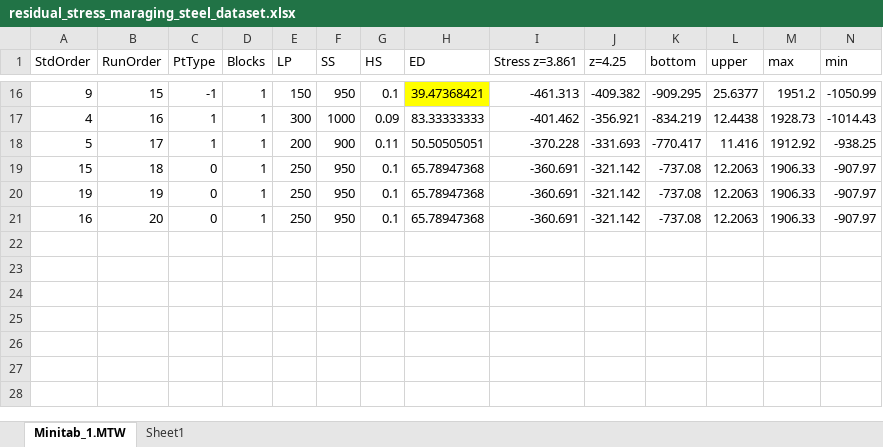
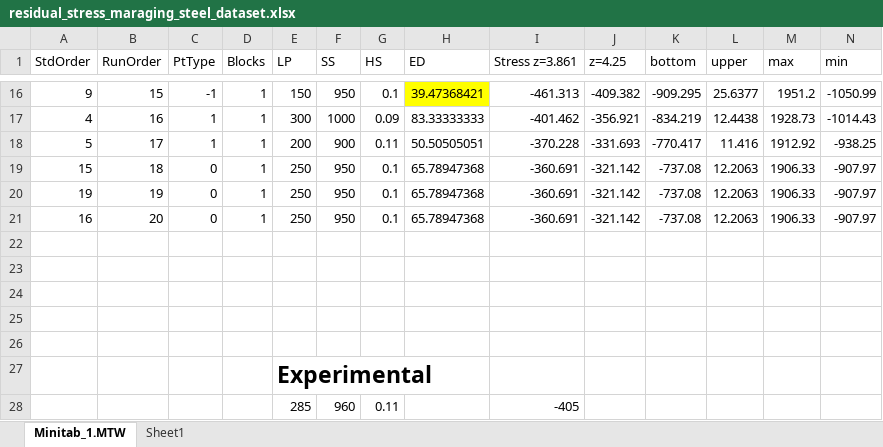
Before and after one commit to Raghav-Arora001/MS300-LPBF-Prorperties-Prediction, an Excel workbook: residual_stress_maraging_steel_dataset.xlsx, sheet Minitab_1.MTW, drawn as a sheet; only a part is shown, gaps mark what is left out; values as stored, in another font and other column widths than the file's, no borders; charts and pictures not drawn; the diff names each change by its address in the sheet, - before the commit and + after, or states it on an @@ line.

```diff
--- a/residual_stress_maraging_steel_dataset.xlsx (sheet Minitab_1.MTW)
+++ b/residual_stress_maraging_steel_dataset.xlsx (sheet Minitab_1.MTW)
+row 22: (empty)
+row 23: (empty)
+row 24: (empty)
+row 25: (empty)
+row 26: (empty)
+row 27:  |  |  |  | Experimental
+row 28:  |  |  |  | 285 | 960 | 0.11 |  | -405
```
Also changed, not shown: 6 other files.
